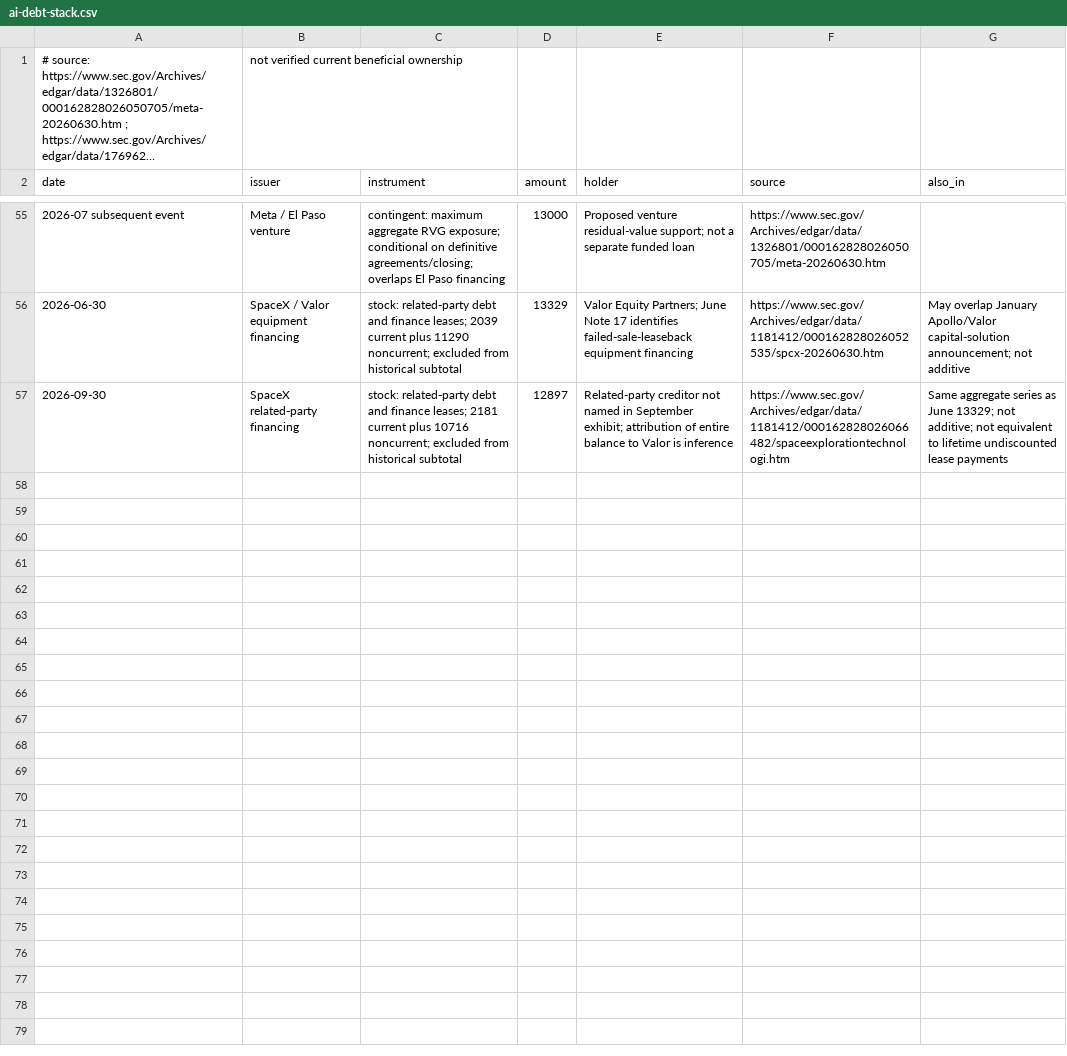
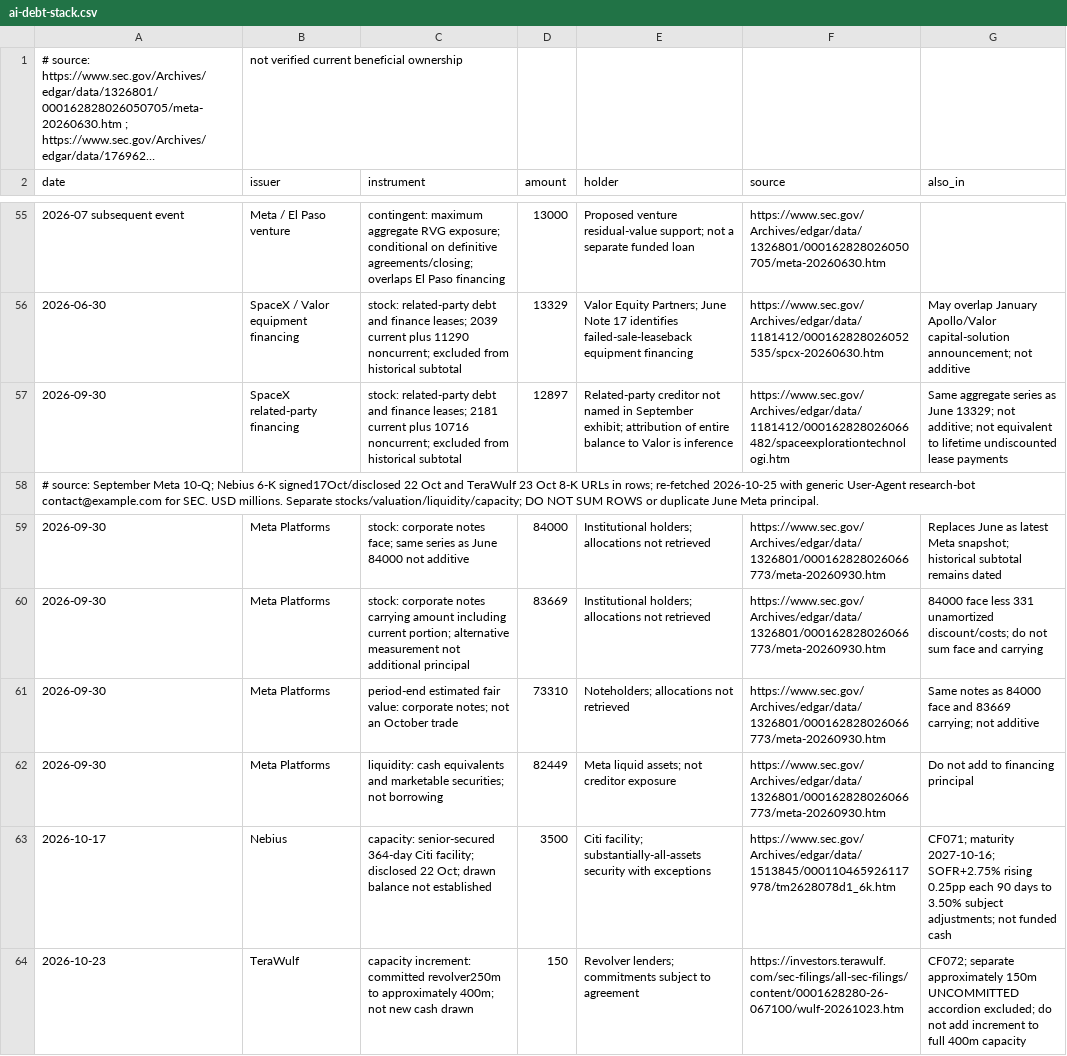
Before and after one commit to marcinbogdanski/bubble-not-bubble, a CSV file: data/ai-debt-stack.csv, drawn as a sheet; only a part is shown, gaps mark what is left out; long unchanged cells end in ….

```diff
--- a/data/ai-debt-stack.csv
+++ b/data/ai-debt-stack.csv
@@ -57 +57,8 @@ date,issuer,instrument,amount,holder,source,also_in
 "2026-09-30","SpaceX related-party financing","stock: related-party debt and finance leases; 2181 current plus 10716 noncurrent; excluded from historical subtotal","12897","Related-party creditor not named in September exhibit; attribution of entire balance to Valor is inference","https://www.sec.gov/Archives/edgar/data/1181412/000162828026066482/spaceexplorationtechnologi.htm","Same aggregate series as June 13329; not additive; not equivalent to lifetime undiscounted lease payments"
+# source: September Meta 10-Q; Nebius 6-K signed17Oct/disclosed 22 Oct and TeraWulf 23 Oct 8-K URLs in rows; re-fetched 2026-10-25 with generic User-Agent research-bot contact@example.com for SEC. USD millions. Separate stocks/valuation/liquidity/capacity; DO NOT SUM ROWS or duplicate June Meta principal.
+2026-09-30,Meta Platforms,stock: corporate notes face; same series as June 84000 not additive,84000,Institutional holders; allocations not retrieved,https://www.sec.gov/Archives/edgar/data/1326801/000162828026066773/meta-20260930.htm,Replaces June as latest Meta snapshot; historical subtotal remains dated
+2026-09-30,Meta Platforms,stock: corporate notes carrying amount including current portion; alternative measurement not additional principal,83669,Institutional holders; allocations not retrieved,https://www.sec.gov/Archives/edgar/data/1326801/000162828026066773/meta-20260930.htm,84000 face less 331 unamortized discount/costs; do not sum face and carrying
+2026-09-30,Meta Platforms,period-end estimated fair value: corporate notes; not an October trade,73310,Noteholders; allocations not retrieved,https://www.sec.gov/Archives/edgar/data/1326801/000162828026066773/meta-20260930.htm,Same notes as 84000 face and 83669 carrying; not additive
+2026-09-30,Meta Platforms,liquidity: cash equivalents and marketable securities; not borrowing,82449,Meta liquid assets; not creditor exposure,https://www.sec.gov/Archives/edgar/data/1326801/000162828026066773/meta-20260930.htm,Do not add to financing principal
+2026-10-17,Nebius,capacity: senior-secured 364-day Citi facility; disclosed 22 Oct; drawn balance not established,3500,Citi facility; substantially-all-assets security with exceptions,https://www.sec.gov/Archives/edgar/data/1513845/000110465926117978/tm2628078d1_6k.htm,CF071; maturity 2027-10-16; SOFR+2.75% rising 0.25pp each 90 days to 3.50% subject adjustments; not funded cash
+2026-10-23,TeraWulf,capacity increment: committed revolver250m to approximately 400m; not new cash drawn,150,Revolver lenders; commitments subject to agreement,https://investors.terawulf.com/sec-filings/all-sec-filings/content/0001628280-26-067100/wulf-20261023.htm,CF072; separate approximately 150m UNCOMMITTED accordion excluded; do not add increment to full 400m capacity
```
Also changed, not shown: data/ai-unit-economics-capex-by-year.csv, data/circular-financing-deals.csv, 15 other files.
